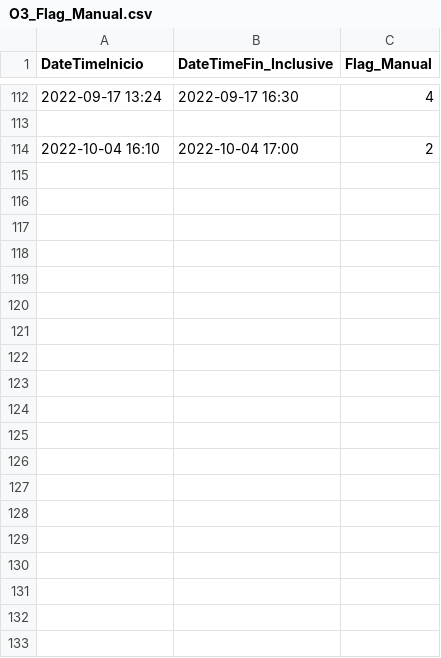
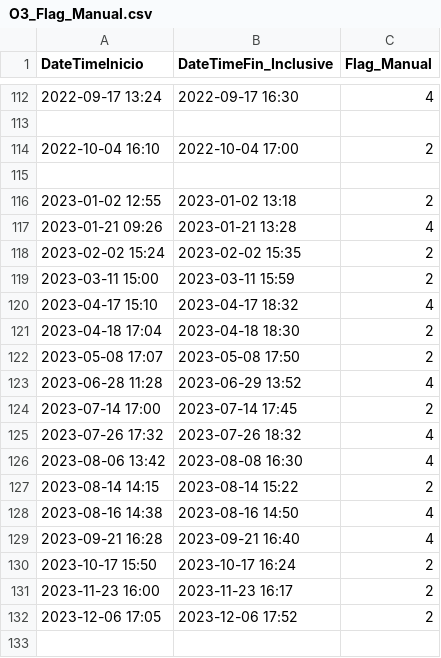
Before and after one commit to LinoCondori/O3_Base_de_Datos, a CSV file: O3_Flag_Manual.csv, drawn as a sheet; only a part is shown, gaps mark what is left out; the diff covers the shown part only.

```diff
--- a/O3_Flag_Manual.csv
+++ b/O3_Flag_Manual.csv
@@ -114 +114,20 @@ DateTimeInicio,DateTimeFin_Inclusive,Flag_Manual
 2022-10-04 16:10,2022-10-04 17:00,2
+
+2023-01-02 12:55, 2023-01-02 13:18,2
+2023-01-21 09:26, 2023-01-21 13:28,4
+2023-02-02 15:24, 2023-02-02 15:35,2
+2023-03-11 15:00, 2023-03-11 15:59,2
+2023-04-17 15:10, 2023-04-17 18:32,4
+2023-04-18 17:04, 2023-04-18 18:30,2
+2023-05-08 17:07, 2023-05-08 17:50,2
+2023-06-28 11:28, 2023-06-29 13:52,4
+2023-07-14 17:00, 2023-07-14 17:45,2
+2023-07-26 17:32, 2023-07-26 18:32,4
+2023-08-06 13:42, 2023-08-08 16:30,4
+2023-08-14 14:15, 2023-08-14 15:22,2
+2023-08-16 14:38, 2023-08-16 14:50,4
+2023-09-21 16:28, 2023-09-21 16:40,4
+2023-10-17 15:50, 2023-10-17 16:24,2
+2023-11-23 16:00, 2023-11-23 16:17,2
+2023-12-06 17:05, 2023-12-06 17:52,2
+
```
Also changed, not shown: 28 added rows elsewhere in this file, 5 other files.
